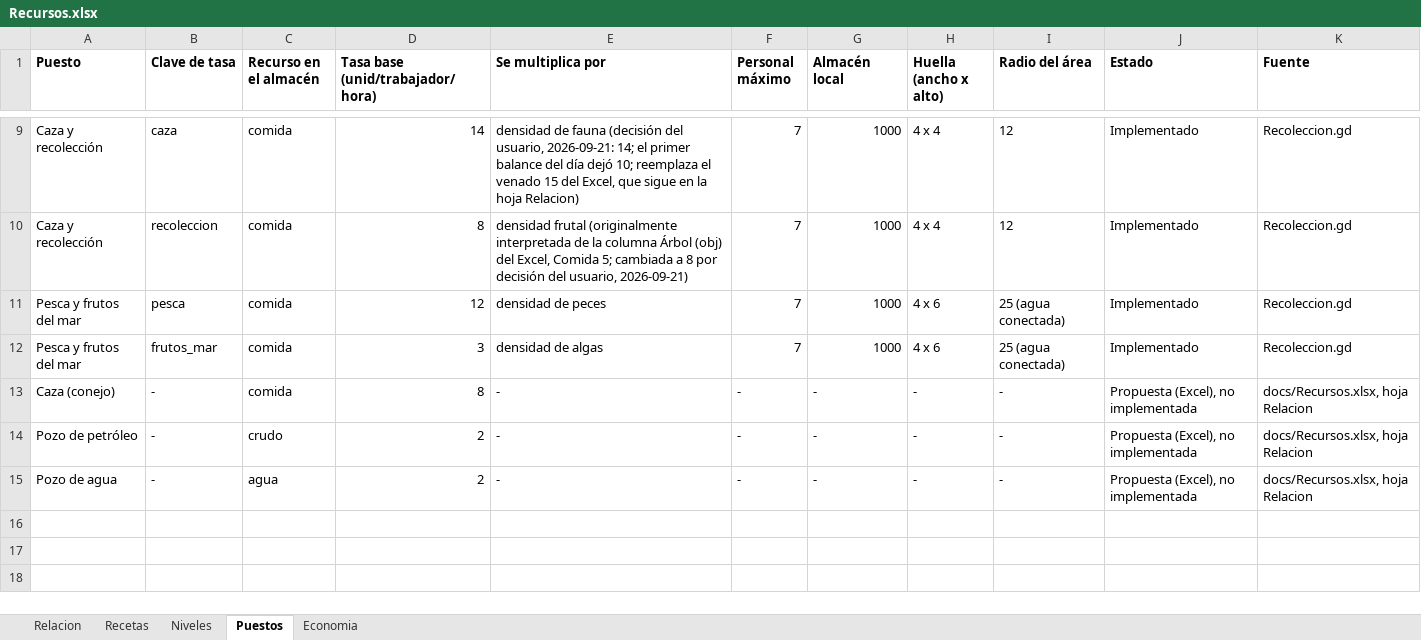
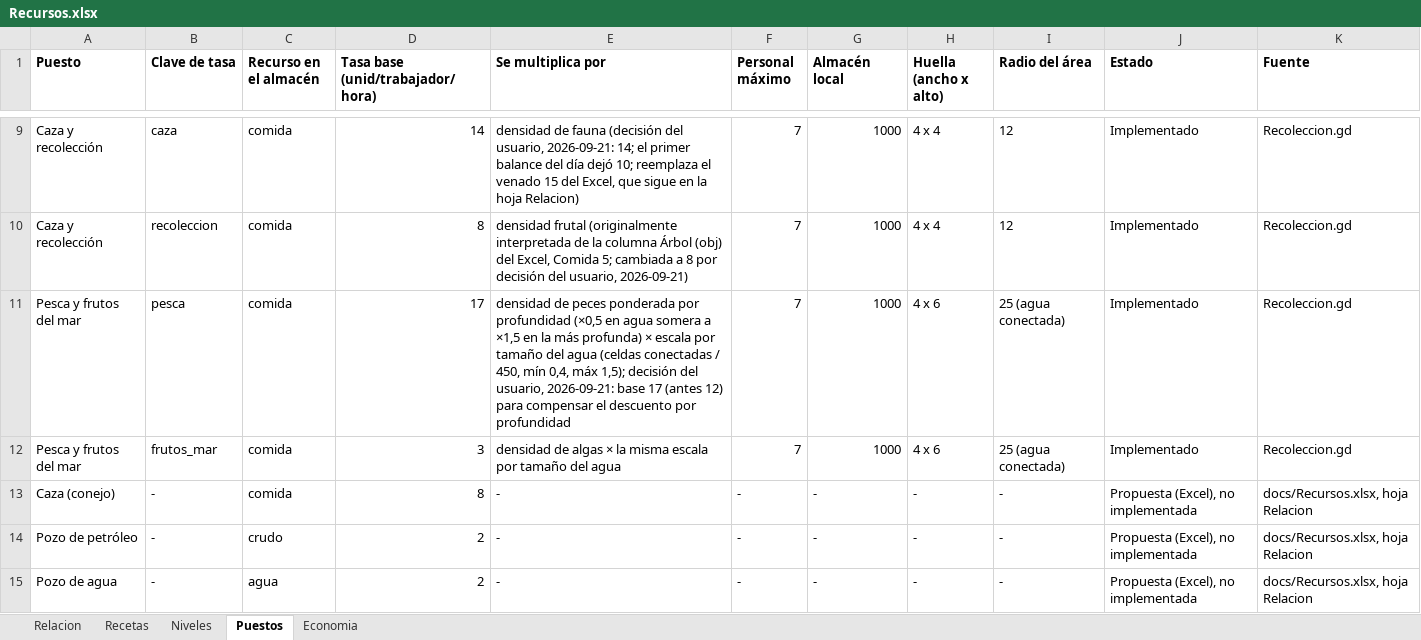
Before and after one commit to gigalipa/craft-to-nation, an Excel workbook: docs/Recursos.xlsx, sheet Puestos, drawn as a sheet; only a part is shown, gaps mark what is left out; values as stored, in another font and other column widths than the file's, no borders; the diff names each change by its address in the sheet, - before the commit and + after, or states it on an @@ line.

```diff
--- a/docs/Recursos.xlsx (sheet Puestos)
+++ b/docs/Recursos.xlsx (sheet Puestos)
-D11 (Tasa base (unid/trabajador/hora)): 12
+D11 (Tasa base (unid/trabajador/hora)): 17
-E11 (Se multiplica por): …de peces
+E11 (Se multiplica por): …de peces ponderada por profundidad (×0,5 en agua somera a ×1,5 en la más profunda) × escala por tamaño del agua (celdas conectadas / 450, mín 0,4, máx 1,5); decisión del usuario, 2026-09-21: base 17 (antes 12) para compensar el descuento por profundidad
-E12 (Se multiplica por): densidad de algas
+E12 (Se multiplica por): densidad de algas × la misma escala por tamaño del agua
```
Also changed, not shown: sheet Economia, 4 other files.
